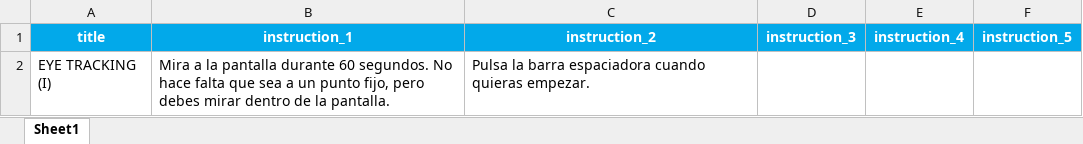
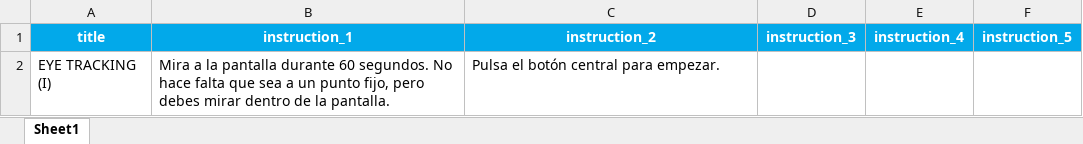
Before and after one commit to compneurobilbao/begibraintool, an Excel workbook: src/instructions/et_resting_instructions.xlsx, sheet Sheet1, drawn as a sheet; values as stored, in another font and other column widths than the file's, no borders; the diff names each change by its address in the sheet, - before the commit and + after, or states it on an @@ line.

```diff
--- a/src/instructions/et_resting_instructions.xlsx (sheet Sheet1)
+++ b/src/instructions/et_resting_instructions.xlsx (sheet Sheet1)
-C2 (instruction_2): Pulsa la barra espaciadora cuando quieras empezar.
+C2 (instruction_2): Pulsa el botón central para empezar.
```
Also changed, not shown: src/instructions/DVS_tracking_task_instructions.xlsx, src/instructions/et_saccade_task_instructions.xlsx, 5 other files.
